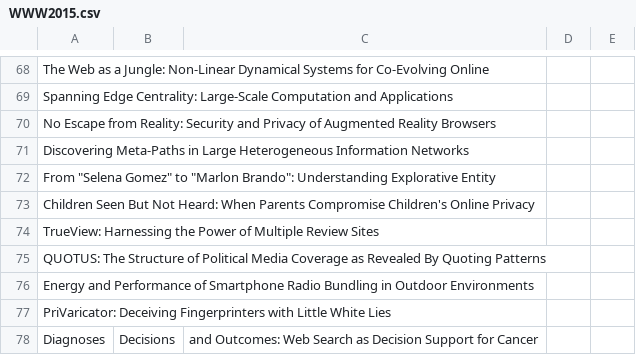
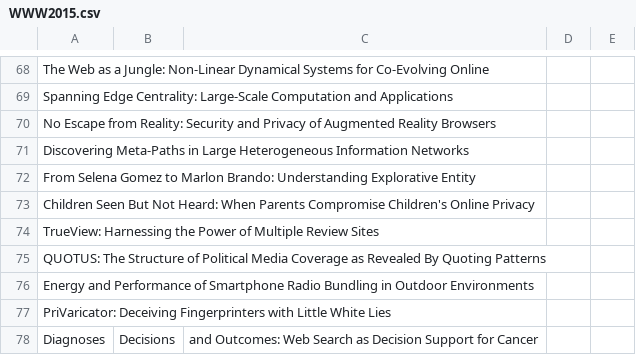
Before and after one commit to KuangyiZhu/ML_Survey, a CSV file: PaperSurveys/WWW2015.csv, drawn as a sheet; only a part is shown, gaps mark what is left out.

Commit message:
Update WWW2015.csv

```diff
--- a/PaperSurveys/WWW2015.csv
+++ b/PaperSurveys/WWW2015.csv
@@ -71,3 +71,3 @@ No Escape from Reality: Security and Privacy of Augmented Reality Browsers , , ,
 Discovering Meta-Paths in Large Heterogeneous Information Networks , , , ,
-From "Selena Gomez" to "Marlon Brando": Understanding Explorative Entity , , , ,
+From Selena Gomez to Marlon Brando: Understanding Explorative Entity , , , ,
 Children Seen But Not Heard: When Parents Compromise Children's Online Privacy , , , ,
```
